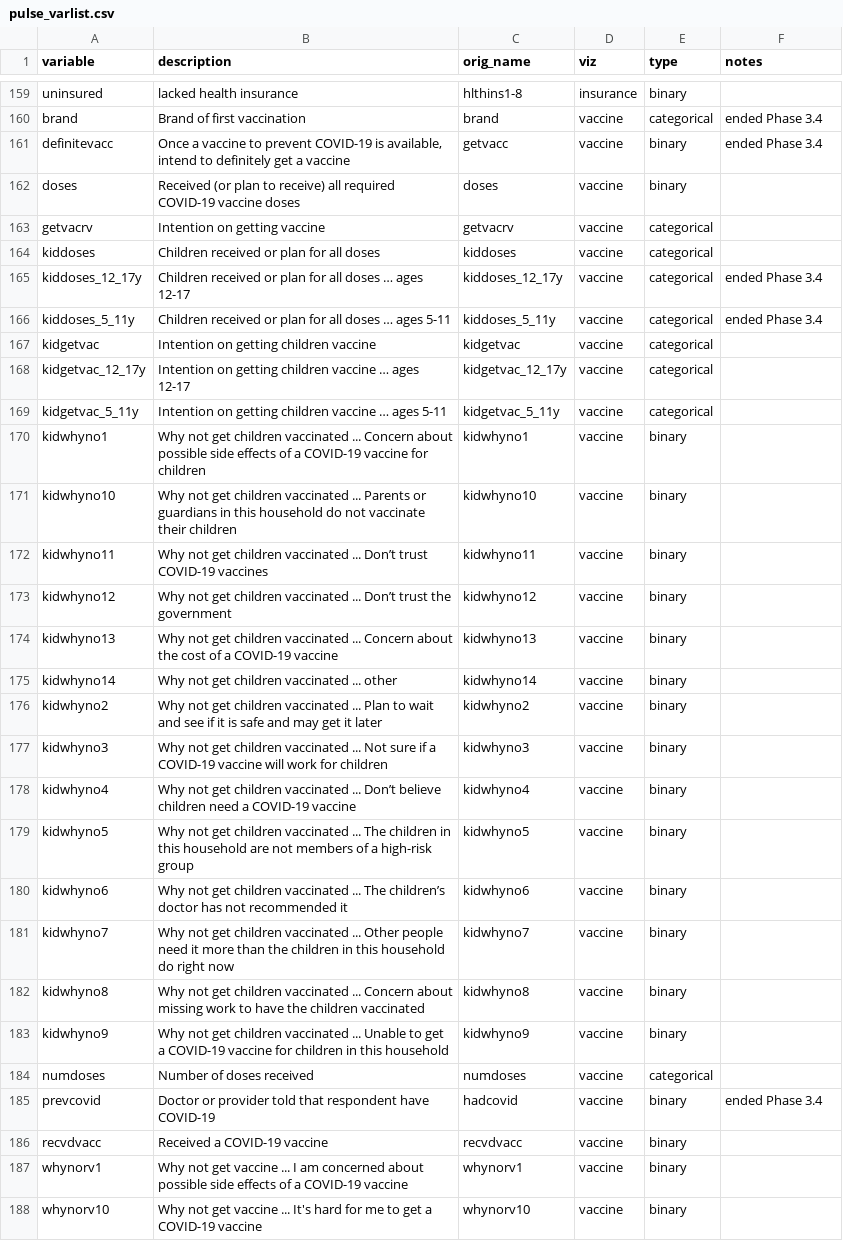
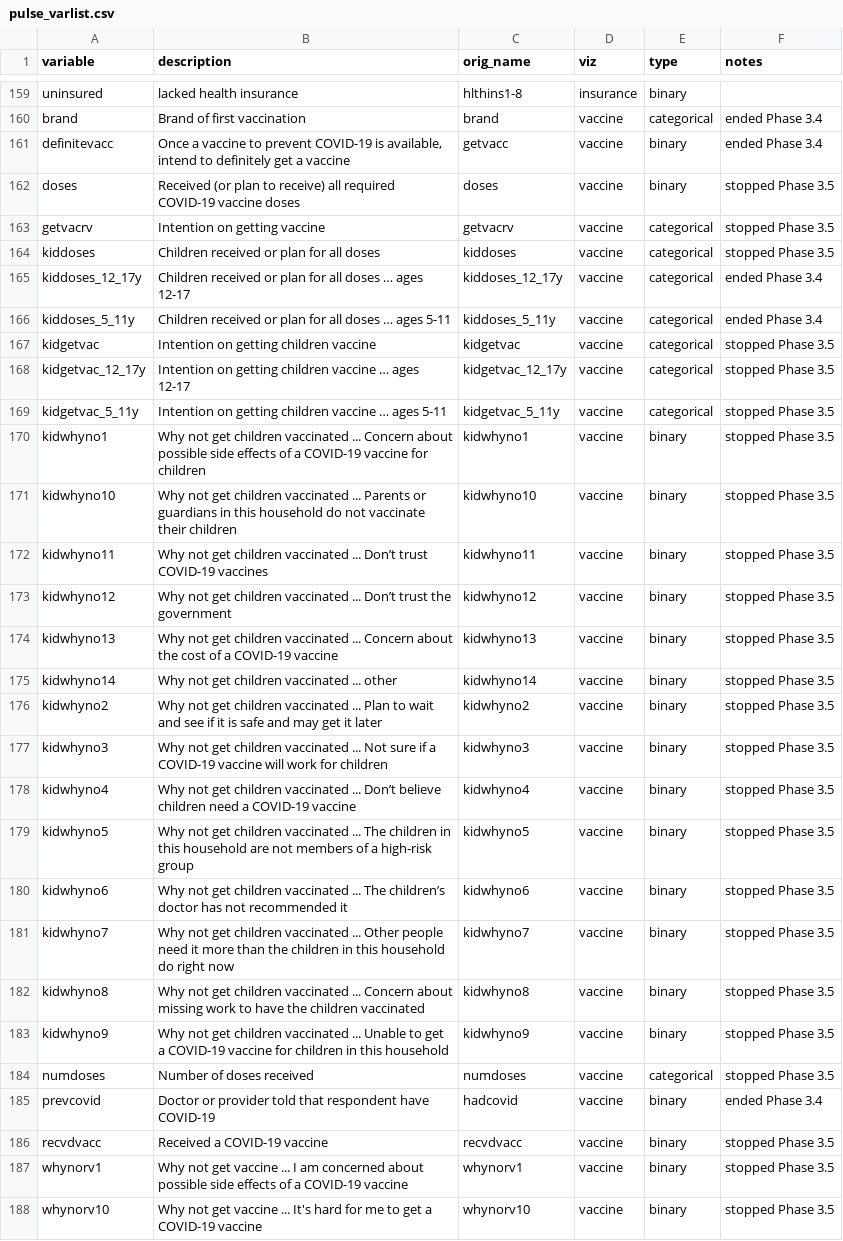
Before and after one commit to PHSKC-APDE/pulse_survey, a CSV file: pulse_varlist.csv, drawn as a sheet; only a part is shown, gaps mark what is left out; the diff covers the shown part only; the diff names each change by its address in the sheet, - before the commit and + after, or states it on an @@ line.

Commit message:
Updated pulse varlist
  - ended Phase 3.5 means it no longer exists
  - stopped Phase 3.5 means I no longer extract
    it, specifically, I am no longer extracting
    vaccine related variables

```diff
--- a/pulse_varlist.csv
+++ b/pulse_varlist.csv
-F162:F164 (notes): (empty)
+F162:F164 (notes): stopped Phase 3.5
-F167:F184 (notes): (empty)
+F167:F184 (notes): stopped Phase 3.5
-F186:F188 (notes): (empty)
+F186:F188 (notes): stopped Phase 3.5
```
Also changed, not shown: 58 edited cells elsewhere in this file.
